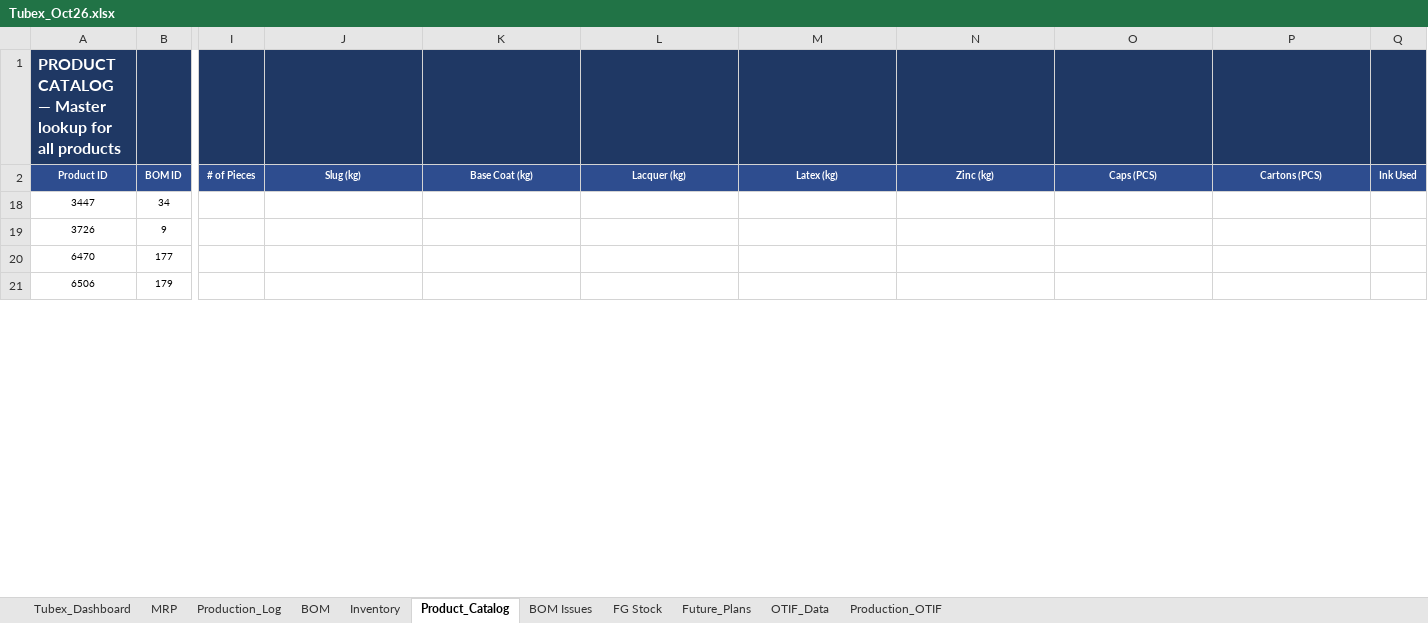
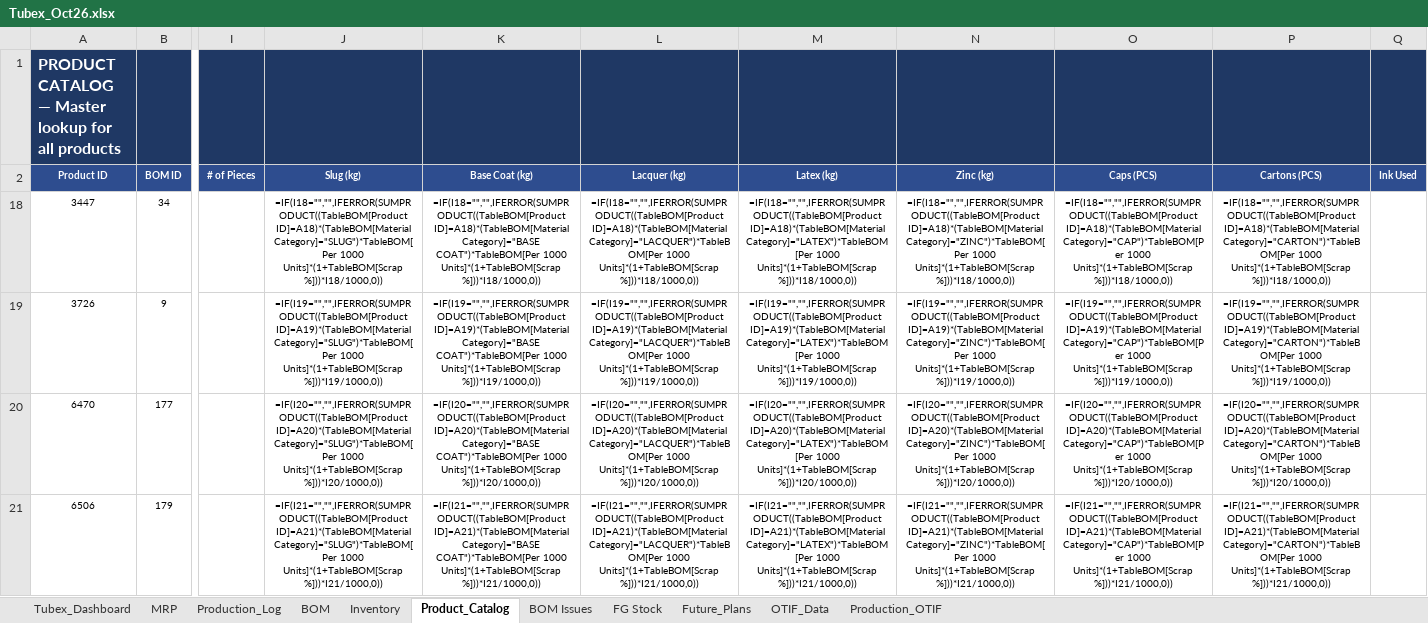
Before and after one commit to ckndr/alpha-containers, an Excel workbook: Tubex_Oct26.xlsx, sheet Product_Catalog, drawn as a sheet; only a part is shown, gaps mark what is left out; values as stored, in another font and other column widths than the file's, no borders; formulas without a stored value are shown as written; the diff covers the shown part only; the diff names each change by its address in the sheet, - before the commit and + after, or states it on an @@ line.

```diff
--- a/Tubex_Oct26.xlsx (sheet Product_Catalog)
+++ b/Tubex_Oct26.xlsx (sheet Product_Catalog)
-J18 (Slug (kg)): (empty)
+J18 (Slug (kg)): =IF(I18="","",IFERROR(SUMPRODUCT((TableBOM[Product ID]=A18)*(TableBOM[Material Category]="SLUG")*TableBOM[Per 1000 Units]*(1+TableBOM[Scrap %]))*I18/1000,0))
-K18 (Base Coat (kg)): (empty)
+K18 (Base Coat (kg)): =IF(I18="","",IFERROR(SUMPRODUCT((TableBOM[Product ID]=A18)*(TableBOM[Material Category]="BASE COAT")*TableBOM[Per 1000 Units]*(1+TableBOM[Scrap %]))*I18/1000,0))
-L18 (Lacquer (kg)): (empty)
+L18 (Lacquer (kg)): =IF(I18="","",IFERROR(SUMPRODUCT((TableBOM[Product ID]=A18)*(TableBOM[Material Category]="LACQUER")*TableBOM[Per 1000 Units]*(1+TableBOM[Scrap %]))*I18/1000,0))
-M18 (Latex (kg)): (empty)
+M18 (Latex (kg)): =IF(I18="","",IFERROR(SUMPRODUCT((TableBOM[Product ID]=A18)*(TableBOM[Material Category]="LATEX")*TableBOM[Per 1000 Units]*(1+TableBOM[Scrap %]))*I18/1000,0))
-N18 (Zinc (kg)): (empty)
+N18 (Zinc (kg)): =IF(I18="","",IFERROR(SUMPRODUCT((TableBOM[Product ID]=A18)*(TableBOM[Material Category]="ZINC")*TableBOM[Per 1000 Units]*(1+TableBOM[Scrap %]))*I18/1000,0))
-O18 (Caps (PCS)): (empty)
+O18 (Caps (PCS)): =IF(I18="","",IFERROR(SUMPRODUCT((TableBOM[Product ID]=A18)*(TableBOM[Material Category]="CAP")*TableBOM[Per 1000 Units]*(1+TableBOM[Scrap %]))*I18/1000,0))
-P18 (Cartons (PCS)): (empty)
+P18 (Cartons (PCS)): =IF(I18="","",IFERROR(SUMPRODUCT((TableBOM[Product ID]=A18)*(TableBOM[Material Category]="CARTON")*TableBOM[Per 1000 Units]*(1+TableBOM[Scrap %]))*I18/1000,0))
-J19 (Slug (kg)): (empty)
+J19 (Slug (kg)): =IF(I19="","",IFERROR(SUMPRODUCT((TableBOM[Product ID]=A19)*(TableBOM[Material Category]="SLUG")*TableBOM[Per 1000 Units]*(1+TableBOM[Scrap %]))*I19/1000,0))
-K19 (Base Coat (kg)): (empty)
+K19 (Base Coat (kg)): =IF(I19="","",IFERROR(SUMPRODUCT((TableBOM[Product ID]=A19)*(TableBOM[Material Category]="BASE COAT")*TableBOM[Per 1000 Units]*(1+TableBOM[Scrap %]))*I19/1000,0))
-L19 (Lacquer (kg)): (empty)
+L19 (Lacquer (kg)): =IF(I19="","",IFERROR(SUMPRODUCT((TableBOM[Product ID]=A19)*(TableBOM[Material Category]="LACQUER")*TableBOM[Per 1000 Units]*(1+TableBOM[Scrap %]))*I19/1000,0))
-M19 (Latex (kg)): (empty)
+M19 (Latex (kg)): =IF(I19="","",IFERROR(SUMPRODUCT((TableBOM[Product ID]=A19)*(TableBOM[Material Category]="LATEX")*TableBOM[Per 1000 Units]*(1+TableBOM[Scrap %]))*I19/1000,0))
-N19 (Zinc (kg)): (empty)
+N19 (Zinc (kg)): =IF(I19="","",IFERROR(SUMPRODUCT((TableBOM[Product ID]=A19)*(TableBOM[Material Category]="ZINC")*TableBOM[Per 1000 Units]*(1+TableBOM[Scrap %]))*I19/1000,0))
-O19 (Caps (PCS)): (empty)
+O19 (Caps (PCS)): =IF(I19="","",IFERROR(SUMPRODUCT((TableBOM[Product ID]=A19)*(TableBOM[Material Category]="CAP")*TableBOM[Per 1000 Units]*(1+TableBOM[Scrap %]))*I19/1000,0))
-P19 (Cartons (PCS)): (empty)
+P19 (Cartons (PCS)): =IF(I19="","",IFERROR(SUMPRODUCT((TableBOM[Product ID]=A19)*(TableBOM[Material Category]="CARTON")*TableBOM[Per 1000 Units]*(1+TableBOM[Scrap %]))*I19/1000,0))
-J20 (Slug (kg)): (empty)
+J20 (Slug (kg)): =IF(I20="","",IFERROR(SUMPRODUCT((TableBOM[Product ID]=A20)*(TableBOM[Material Category]="SLUG")*TableBOM[Per 1000 Units]*(1+TableBOM[Scrap %]))*I20/1000,0))
-K20 (Base Coat (kg)): (empty)
+K20 (Base Coat (kg)): =IF(I20="","",IFERROR(SUMPRODUCT((TableBOM[Product ID]=A20)*(TableBOM[Material Category]="BASE COAT")*TableBOM[Per 1000 Units]*(1+TableBOM[Scrap %]))*I20/1000,0))
-L20 (Lacquer (kg)): (empty)
+L20 (Lacquer (kg)): =IF(I20="","",IFERROR(SUMPRODUCT((TableBOM[Product ID]=A20)*(TableBOM[Material Category]="LACQUER")*TableBOM[Per 1000 Units]*(1+TableBOM[Scrap %]))*I20/1000,0))
-M20 (Latex (kg)): (empty)
+M20 (Latex (kg)): =IF(I20="","",IFERROR(SUMPRODUCT((TableBOM[Product ID]=A20)*(TableBOM[Material Category]="LATEX")*TableBOM[Per 1000 Units]*(1+TableBOM[Scrap %]))*I20/1000,0))
-N20 (Zinc (kg)): (empty)
+N20 (Zinc (kg)): =IF(I20="","",IFERROR(SUMPRODUCT((TableBOM[Product ID]=A20)*(TableBOM[Material Category]="ZINC")*TableBOM[Per 1000 Units]*(1+TableBOM[Scrap %]))*I20/1000,0))
-O20 (Caps (PCS)): (empty)
+O20 (Caps (PCS)): =IF(I20="","",IFERROR(SUMPRODUCT((TableBOM[Product ID]=A20)*(TableBOM[Material Category]="CAP")*TableBOM[Per 1000 Units]*(1+TableBOM[Scrap %]))*I20/1000,0))
-P20 (Cartons (PCS)): (empty)
+P20 (Cartons (PCS)): =IF(I20="","",IFERROR(SUMPRODUCT((TableBOM[Product ID]=A20)*(TableBOM[Material Category]="CARTON")*TableBOM[Per 1000 Units]*(1+TableBOM[Scrap %]))*I20/1000,0))
-J21 (Slug (kg)): (empty)
+J21 (Slug (kg)): =IF(I21="","",IFERROR(SUMPRODUCT((TableBOM[Product ID]=A21)*(TableBOM[Material Category]="SLUG")*TableBOM[Per 1000 Units]*(1+TableBOM[Scrap %]))*I21/1000,0))
-K21 (Base Coat (kg)): (empty)
+K21 (Base Coat (kg)): =IF(I21="","",IFERROR(SUMPRODUCT((TableBOM[Product ID]=A21)*(TableBOM[Material Category]="BASE COAT")*TableBOM[Per 1000 Units]*(1+TableBOM[Scrap %]))*I21/1000,0))
-L21 (Lacquer (kg)): (empty)
+L21 (Lacquer (kg)): =IF(I21="","",IFERROR(SUMPRODUCT((TableBOM[Product ID]=A21)*(TableBOM[Material Category]="LACQUER")*TableBOM[Per 1000 Units]*(1+TableBOM[Scrap %]))*I21/1000,0))
-M21 (Latex (kg)): (empty)
+M21 (Latex (kg)): =IF(I21="","",IFERROR(SUMPRODUCT((TableBOM[Product ID]=A21)*(TableBOM[Material Category]="LATEX")*TableBOM[Per 1000 Units]*(1+TableBOM[Scrap %]))*I21/1000,0))
-N21 (Zinc (kg)): (empty)
+N21 (Zinc (kg)): =IF(I21="","",IFERROR(SUMPRODUCT((TableBOM[Product ID]=A21)*(TableBOM[Material Category]="ZINC")*TableBOM[Per 1000 Units]*(1+TableBOM[Scrap %]))*I21/1000,0))
-O21 (Caps (PCS)): (empty)
+O21 (Caps (PCS)): =IF(I21="","",IFERROR(SUMPRODUCT((TableBOM[Product ID]=A21)*(TableBOM[Material Category]="CAP")*TableBOM[Per 1000 Units]*(1+TableBOM[Scrap %]))*I21/1000,0))
-P21 (Cartons (PCS)): (empty)
+P21 (Cartons (PCS)): =IF(I21="","",IFERROR(SUMPRODUCT((TableBOM[Product ID]=A21)*(TableBOM[Material Category]="CARTON")*TableBOM[Per 1000 Units]*(1+TableBOM[Scrap %]))*I21/1000,0))
```
Also changed, not shown: 21 edited cells elsewhere in this sheet, sheet Tubex_Dashboard, sheet MRP, sheet Inventory, sheet Production_OTIF, sheet Production_Log, hidden cells.
